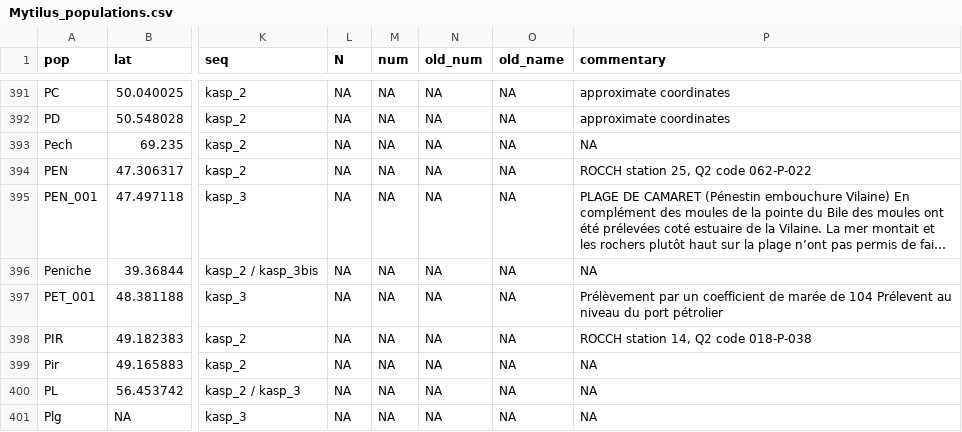
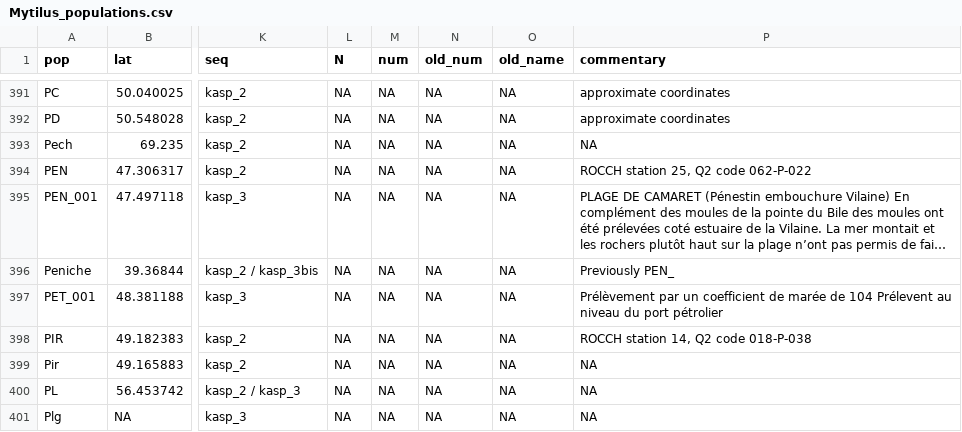
Before and after one commit to alxsimon/Database_Mytilus, a CSV file: Mytilus_populations.csv, drawn as a sheet; only a part is shown, gaps mark what is left out; long unchanged cells end in …; the diff names each change by its address in the sheet, - before the commit and + after, or states it on an @@ line.

Commit message:
detail for Peniche

```diff
--- a/Mytilus_populations.csv
+++ b/Mytilus_populations.csv
-P396 (commentary): NA
+P396 (commentary): Previously PEN_
```
